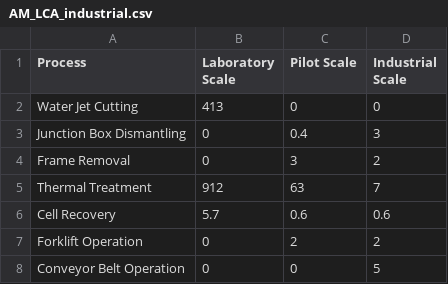
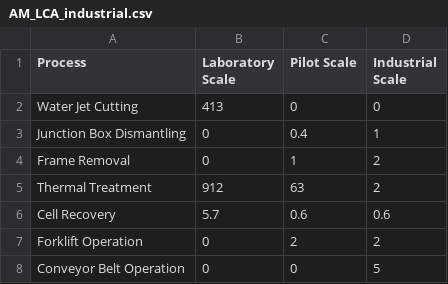
Before and after one commit to pleu/PVRecycling, a CSV file: data/AM_LCA_industrial.csv, drawn as a sheet.

Commit message:
updated values

```diff
--- a/data/AM_LCA_industrial.csv
+++ b/data/AM_LCA_industrial.csv
@@ -2,5 +2,5 @@ Process,Laboratory Scale,Pilot Scale,Industrial Scale
 Water Jet Cutting,413,0,0
-Junction Box Dismantling,0,0.4,3
-Frame Removal,0,3,2
-Thermal Treatment,912,63,7
+Junction Box Dismantling,0,0.4,1
+Frame Removal,0,1,2
+Thermal Treatment,912,63,2
 Cell Recovery, 5.7, 0.6, 0.6
```
Also changed, not shown: 1 other file.
